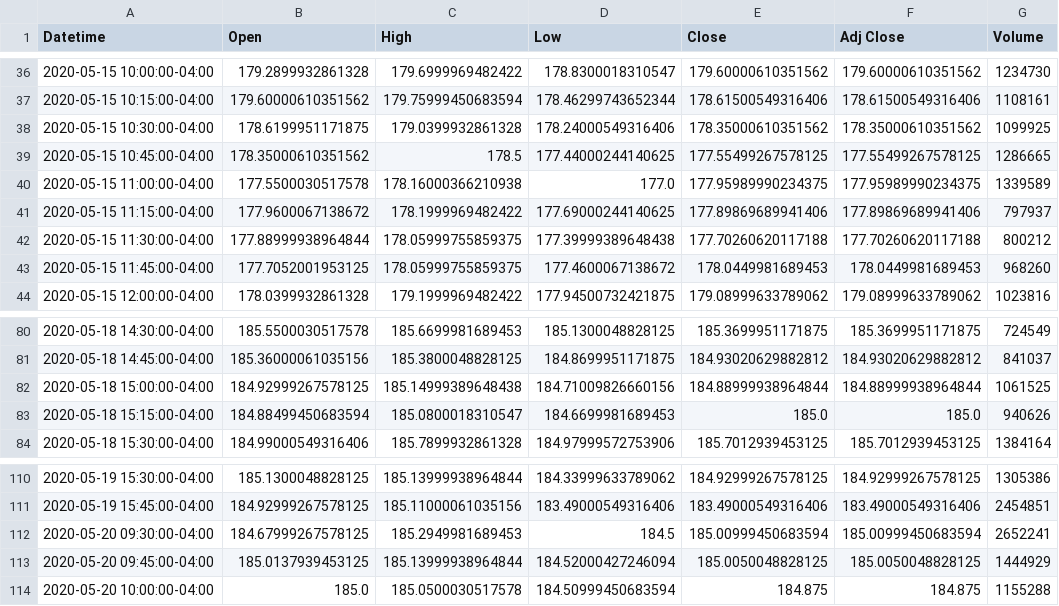
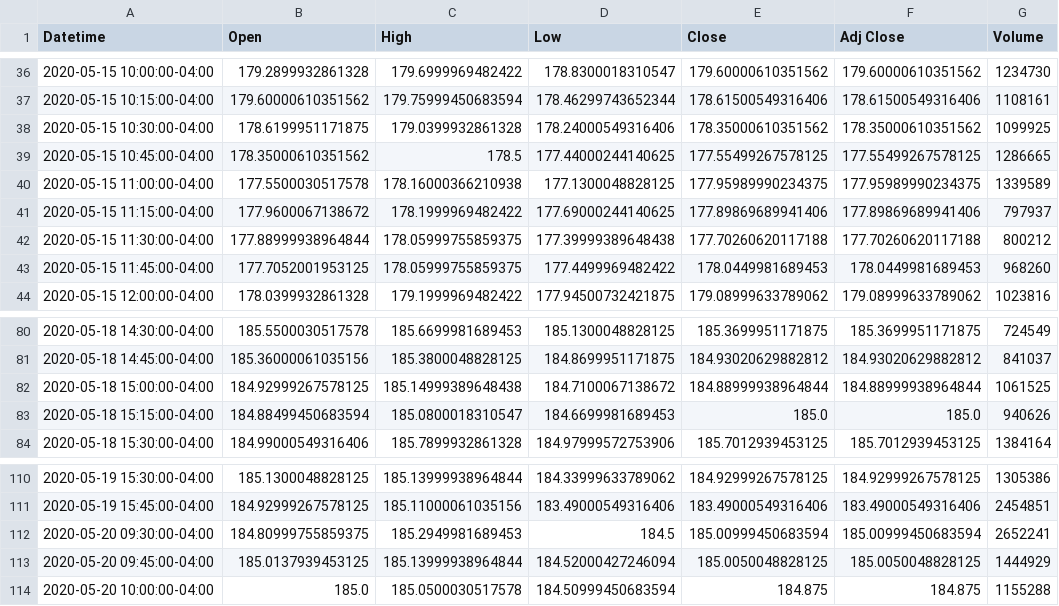
Before and after one commit to sohaibuddinsyed/MSFTstockapp-backend, a CSV file: ds.csv, drawn as a sheet; only a part is shown, gaps mark what is left out; the diff covers the shown part only.

```diff
--- a/ds.csv
+++ b/ds.csv
@@ -39,6 +39,6 @@ Datetime,Open,High,Low,Close,Adj Close,Volume
 2020-05-15 10:45:00-04:00,178.35000610351562,178.5,177.44000244140625,177.55499267578125,177.55499267578125,1286665
-2020-05-15 11:00:00-04:00,177.5500030517578,178.16000366210938,177.0,177.95989990234375,177.95989990234375,1339589
+2020-05-15 11:00:00-04:00,177.5500030517578,178.16000366210938,177.1300048828125,177.95989990234375,177.95989990234375,1339589
 2020-05-15 11:15:00-04:00,177.9600067138672,178.1999969482422,177.69000244140625,177.89869689941406,177.89869689941406,797937
 2020-05-15 11:30:00-04:00,177.88999938964844,178.05999755859375,177.39999389648438,177.70260620117188,177.70260620117188,800212
-2020-05-15 11:45:00-04:00,177.7052001953125,178.05999755859375,177.4600067138672,178.0449981689453,178.0449981689453,968260
+2020-05-15 11:45:00-04:00,177.7052001953125,178.05999755859375,177.4499969482422,178.0449981689453,178.0449981689453,968260
 2020-05-15 12:00:00-04:00,178.0399932861328,179.1999969482422,177.94500732421875,179.08999633789062,179.08999633789062,1023816
@@ -81,3 +81,3 @@ Datetime,Open,High,Low,Close,Adj Close,Volume
 2020-05-18 14:45:00-04:00,185.36000061035156,185.3800048828125,184.8699951171875,184.93020629882812,184.93020629882812,841037
-2020-05-18 15:00:00-04:00,184.92999267578125,185.14999389648438,184.71009826660156,184.88999938964844,184.88999938964844,1061525
+2020-05-18 15:00:00-04:00,184.92999267578125,185.14999389648438,184.7100067138672,184.88999938964844,184.88999938964844,1061525
 2020-05-18 15:15:00-04:00,184.88499450683594,185.0800018310547,184.6699981689453,185.0,185.0,940626
@@ -111,3 +111,3 @@ Datetime,Open,High,Low,Close,Adj Close,Volume
 2020-05-19 15:45:00-04:00,184.92999267578125,185.11000061035156,183.49000549316406,183.49000549316406,183.49000549316406,2454851
-2020-05-20 09:30:00-04:00,184.67999267578125,185.2949981689453,184.5,185.00999450683594,185.00999450683594,2652241
+2020-05-20 09:30:00-04:00,184.80999755859375,185.2949981689453,184.5,185.00999450683594,185.00999450683594,2652241
 2020-05-20 09:45:00-04:00,185.0137939453125,185.13999938964844,184.52000427246094,185.0050048828125,185.0050048828125,1444929
```
Also changed, not shown: 32 edited cells elsewhere in this file, 2 other files.
